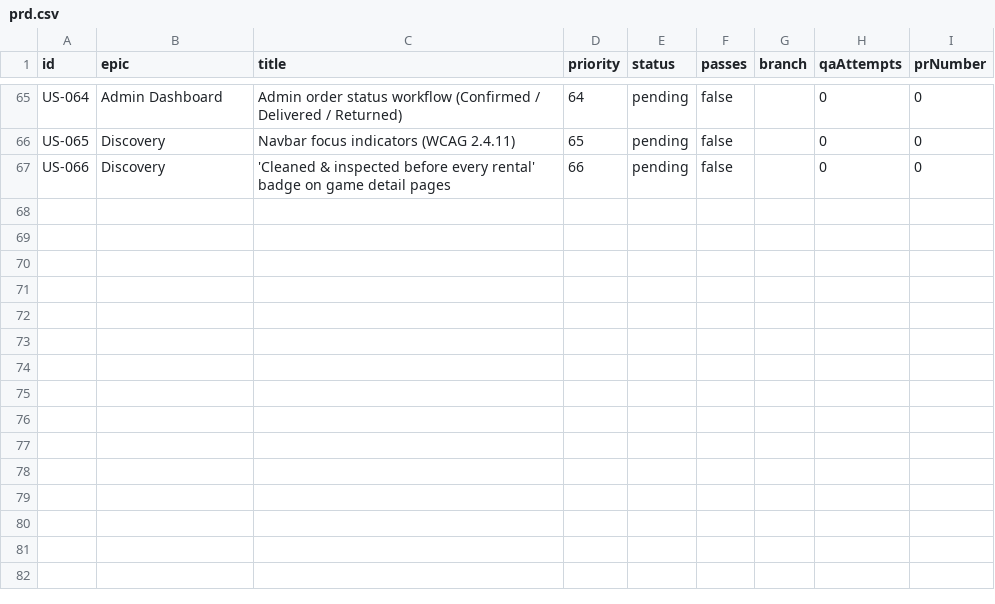
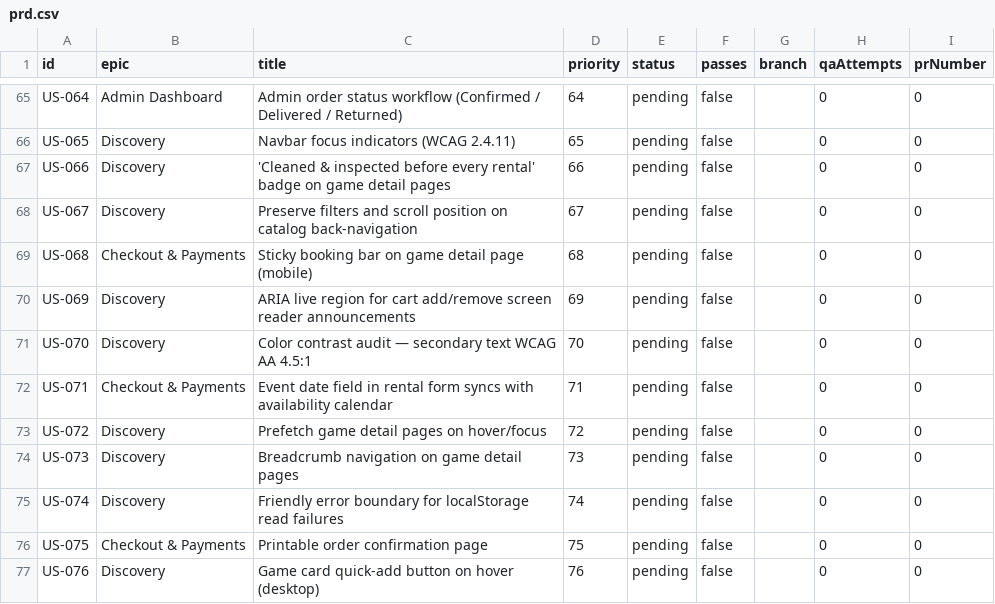
Before and after one commit to baburam1985/RentAGame, a CSV file: scripts/ralph/prd.csv, drawn as a sheet; only a part is shown, gaps mark what is left out.

```diff
--- a/scripts/ralph/prd.csv
+++ b/scripts/ralph/prd.csv
@@ -67 +67,11 @@ US-065,Discovery,"Navbar focus indicators (WCAG 2.4.11)",65,pending,false,,0,0
 US-066,Discovery,"'Cleaned & inspected before every rental' badge on game detail pages",66,pending,false,,0,0
+US-067,Discovery,"Preserve filters and scroll position on catalog back-navigation",67,pending,false,,0,0
+US-068,Checkout & Payments,"Sticky booking bar on game detail page (mobile)",68,pending,false,,0,0
+US-069,Discovery,"ARIA live region for cart add/remove screen reader announcements",69,pending,false,,0,0
+US-070,Discovery,"Color contrast audit — secondary text WCAG AA 4.5:1",70,pending,false,,0,0
+US-071,Checkout & Payments,"Event date field in rental form syncs with availability calendar",71,pending,false,,0,0
+US-072,Discovery,"Prefetch game detail pages on hover/focus",72,pending,false,,0,0
+US-073,Discovery,"Breadcrumb navigation on game detail pages",73,pending,false,,0,0
+US-074,Discovery,"Friendly error boundary for localStorage read failures",74,pending,false,,0,0
+US-075,Checkout & Payments,"Printable order confirmation page",75,pending,false,,0,0
+US-076,Discovery,"Game card quick-add button on hover (desktop)",76,pending,false,,0,0
```
Also changed, not shown: 11 other files.
